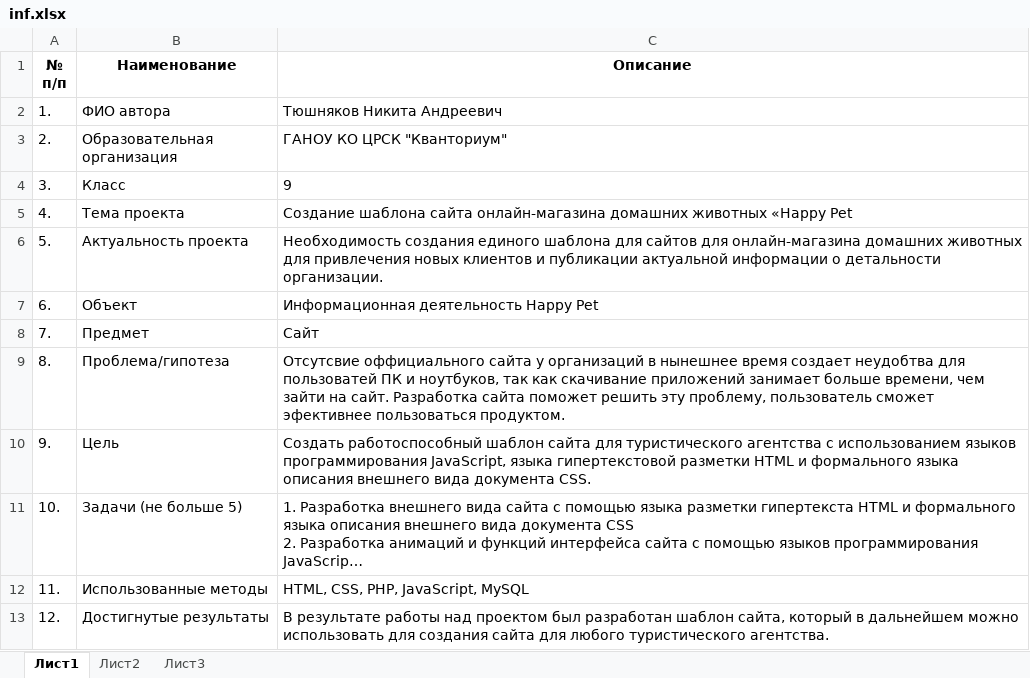
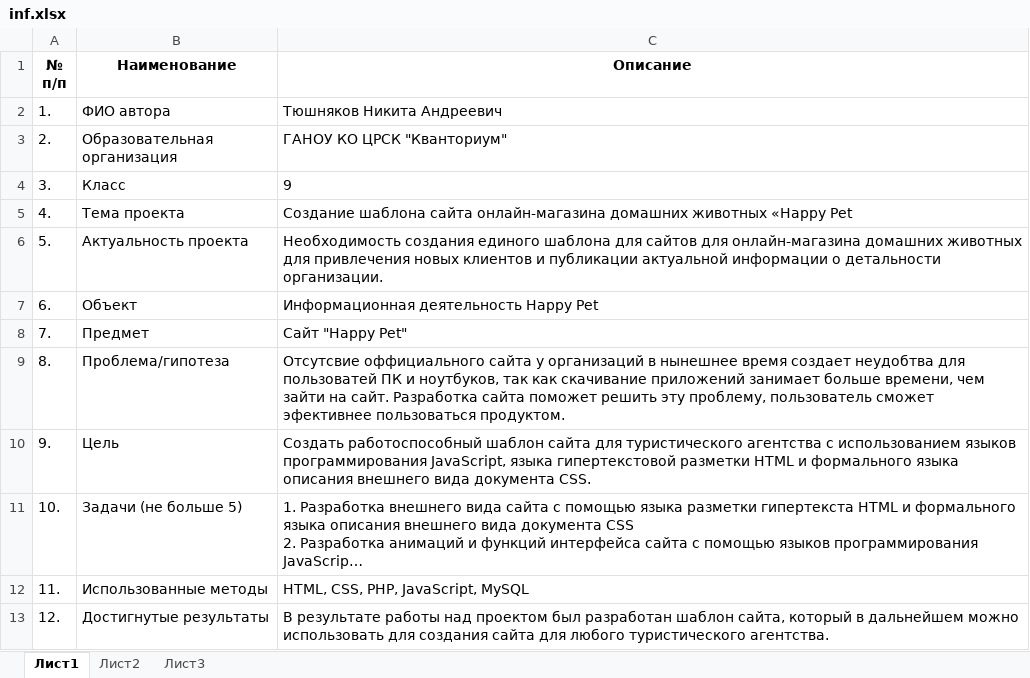
Before and after one commit to nais2008/HP, an Excel workbook: Документы/kon/inf.xlsx, sheet Лист1, drawn as a sheet; long unchanged cells end in …; values as stored, in another font and other column widths than the file's, no borders; the diff names each change by its address in the sheet, - before the commit and + after, or states it on an @@ line.

Commit message:
table

```diff
--- a/Документы/kon/inf.xlsx (sheet Лист1)
+++ b/Документы/kon/inf.xlsx (sheet Лист1)
-C8 (Описание): Cайт
+C8 (Описание): Cайт "Happy Pet"
```
Also changed, not shown: 1 other file.
